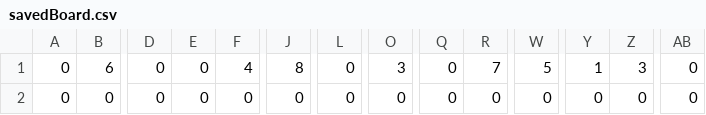
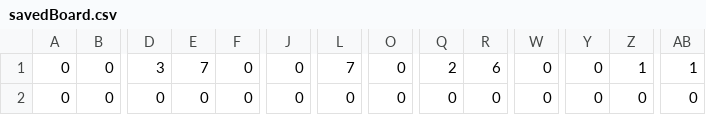
Before and after one commit to atOliverParkerMorgan/sudoku, a CSV file: savedBoard.csv, drawn as a sheet; only a part is shown, gaps mark what is left out; the diff covers the shown part only; the diff names each change by its address in the sheet, - before the commit and + after, or states it on an @@ line.

```diff
--- a/savedBoard.csv
+++ b/savedBoard.csv
-B1: 6
+B1: 0
-D1: 0
+D1: 3
-E1: 0
+E1: 7
-F1: 4
+F1: 0
-J1: 8
+J1: 0
-L1: 0
+L1: 7
-O1: 3
+O1: 0
-Q1: 0
+Q1: 2
-R1: 7
+R1: 6
-W1: 5
+W1: 0
-Y1: 1
+Y1: 0
-Z1: 3
+Z1: 1
-AB1: 0
+AB1: 1
```
Also changed, not shown: 23 edited cells elsewhere in this file, 2 other files.
